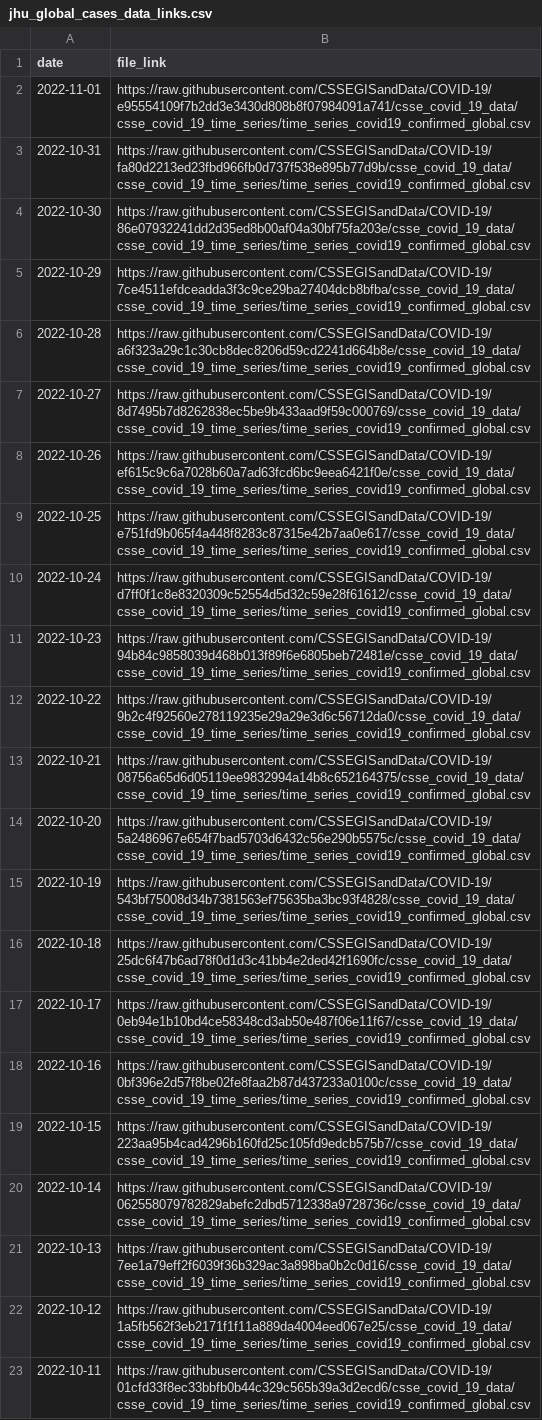
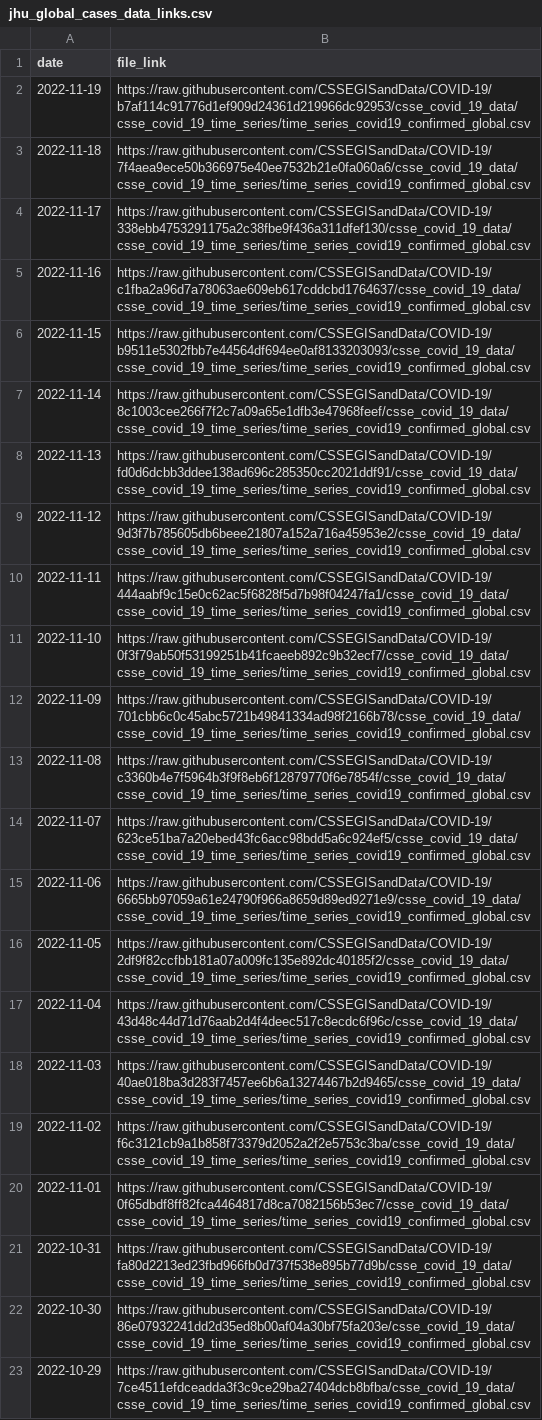
Before and after one commit to reichlab/covidData, a CSV file: data/jhu_global_cases_data_links.csv, drawn as a sheet; only a part is shown; the shorter side is filled out with more unchanged rows.

```diff
--- a/data/jhu_global_cases_data_links.csv
+++ b/data/jhu_global_cases_data_links.csv
@@ -1,3 +1,21 @@
 "date","file_link"
-2022-11-01,"https://raw.githubusercontent.com/CSSEGISandData/COVID-19/e95554109f7b2dd3e3430d808b8f07984091a741/csse_covid_19_data/csse_covid_19_time_series/time_series_covid19_confirmed_global.csv"
+2022-11-19,"https://raw.githubusercontent.com/CSSEGISandData/COVID-19/b7af114c91776d1ef909d24361d219966dc92953/csse_covid_19_data/csse_covid_19_time_series/time_series_covid19_confirmed_global.csv"
+2022-11-18,"https://raw.githubusercontent.com/CSSEGISandData/COVID-19/7f4aea9ece50b366975e40ee7532b21e0fa060a6/csse_covid_19_data/csse_covid_19_time_series/time_series_covid19_confirmed_global.csv"
+2022-11-17,"https://raw.githubusercontent.com/CSSEGISandData/COVID-19/338ebb4753291175a2c38fbe9f436a311dfef130/csse_covid_19_data/csse_covid_19_time_series/time_series_covid19_confirmed_global.csv"
+2022-11-16,"https://raw.githubusercontent.com/CSSEGISandData/COVID-19/c1fba2a96d7a78063ae609eb617cddcbd1764637/csse_covid_19_data/csse_covid_19_time_series/time_series_covid19_confirmed_global.csv"
+2022-11-15,"https://raw.githubusercontent.com/CSSEGISandData/COVID-19/b9511e5302fbb7e44564df694ee0af8133203093/csse_covid_19_data/csse_covid_19_time_series/time_series_covid19_confirmed_global.csv"
+2022-11-14,"https://raw.githubusercontent.com/CSSEGISandData/COVID-19/8c1003cee266f7f2c7a09a65e1dfb3e47968feef/csse_covid_19_data/csse_covid_19_time_series/time_series_covid19_confirmed_global.csv"
+2022-11-13,"https://raw.githubusercontent.com/CSSEGISandData/COVID-19/fd0d6dcbb3ddee138ad696c285350cc2021ddf91/csse_covid_19_data/csse_covid_19_time_series/time_series_covid19_confirmed_global.csv"
+2022-11-12,"https://raw.githubusercontent.com/CSSEGISandData/COVID-19/9d3f7b785605db6beee21807a152a716a45953e2/csse_covid_19_data/csse_covid_19_time_series/time_series_covid19_confirmed_global.csv"
+2022-11-11,"https://raw.githubusercontent.com/CSSEGISandData/COVID-19/444aabf9c15e0c62ac5f6828f5d7b98f04247fa1/csse_covid_19_data/csse_covid_19_time_series/time_series_covid19_confirmed_global.csv"
+2022-11-10,"https://raw.githubusercontent.com/CSSEGISandData/COVID-19/0f3f79ab50f53199251b41fcaeeb892c9b32ecf7/csse_covid_19_data/csse_covid_19_time_series/time_series_covid19_confirmed_global.csv"
+2022-11-09,"https://raw.githubusercontent.com/CSSEGISandData/COVID-19/701cbb6c0c45abc5721b49841334ad98f2166b78/csse_covid_19_data/csse_covid_19_time_series/time_series_covid19_confirmed_global.csv"
+2022-11-08,"https://raw.githubusercontent.com/CSSEGISandData/COVID-19/c3360b4e7f5964b3f9f8eb6f12879770f6e7854f/csse_covid_19_data/csse_covid_19_time_series/time_series_covid19_confirmed_global.csv"
+2022-11-07,"https://raw.githubusercontent.com/CSSEGISandData/COVID-19/623ce51ba7a20ebed43fc6acc98bdd5a6c924ef5/csse_covid_19_data/csse_covid_19_time_series/time_series_covid19_confirmed_global.csv"
+2022-11-06,"https://raw.githubusercontent.com/CSSEGISandData/COVID-19/6665bb97059a61e24790f966a8659d89ed9271e9/csse_covid_19_data/csse_covid_19_time_series/time_series_covid19_confirmed_global.csv"
+2022-11-05,"https://raw.githubusercontent.com/CSSEGISandData/COVID-19/2df9f82ccfbb181a07a009fc135e892dc40185f2/csse_covid_19_data/csse_covid_19_time_series/time_series_covid19_confirmed_global.csv"
+2022-11-04,"https://raw.githubusercontent.com/CSSEGISandData/COVID-19/43d48c44d71d76aab2d4f4deec517c8ecdc6f96c/csse_covid_19_data/csse_covid_19_time_series/time_series_covid19_confirmed_global.csv"
+2022-11-03,"https://raw.githubusercontent.com/CSSEGISandData/COVID-19/40ae018ba3d283f7457ee6b6a13274467b2d9465/csse_covid_19_data/csse_covid_19_time_series/time_series_covid19_confirmed_global.csv"
+2022-11-02,"https://raw.githubusercontent.com/CSSEGISandData/COVID-19/f6c3121cb9a1b858f73379d2052a2f2e5753c3ba/csse_covid_19_data/csse_covid_19_time_series/time_series_covid19_confirmed_global.csv"
+2022-11-01,"https://raw.githubusercontent.com/CSSEGISandData/COVID-19/0f65dbdf8ff82fca4464817d8ca7082156b53ec7/csse_covid_19_data/csse_covid_19_time_series/time_series_covid19_confirmed_global.csv"
 2022-10-31,"https://raw.githubusercontent.com/CSSEGISandData/COVID-19/fa80d2213ed23fbd966fb0d737f538e895b77d9b/csse_covid_19_data/csse_covid_19_time_series/time_series_covid19_confirmed_global.csv"
```
Also changed, not shown: data/jhu_global_deaths_data_links.csv, data/jhu_us_cases_data_links.csv, 1 other file.
